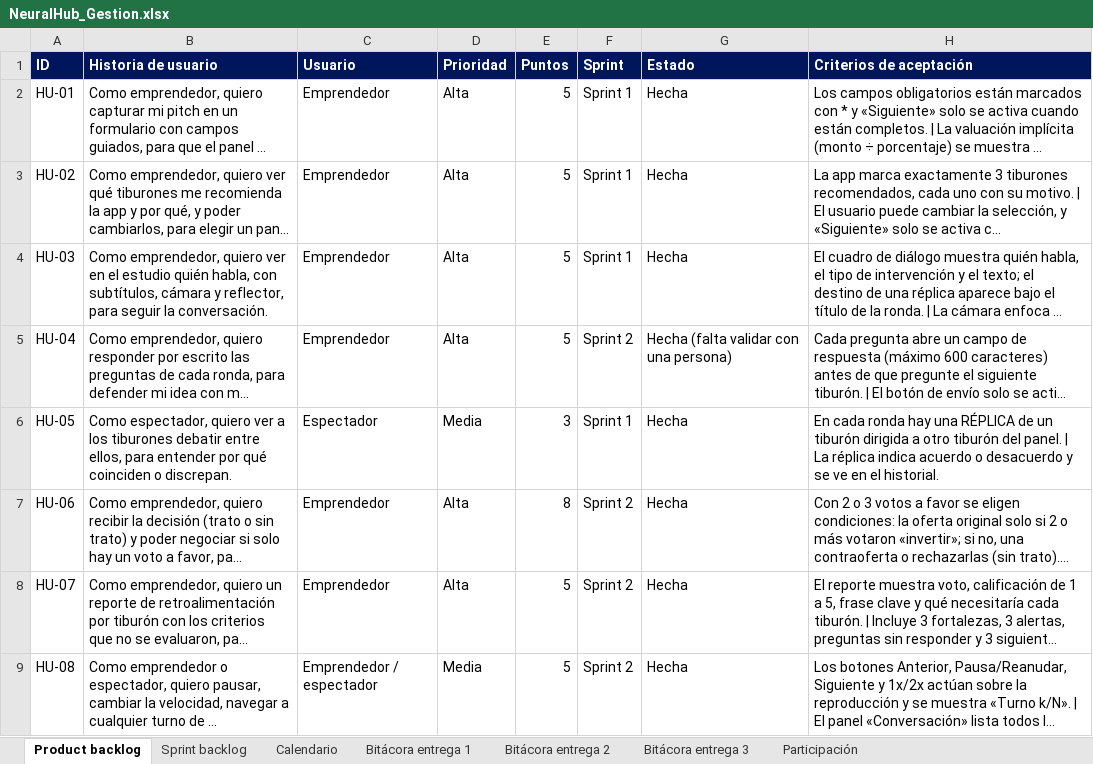
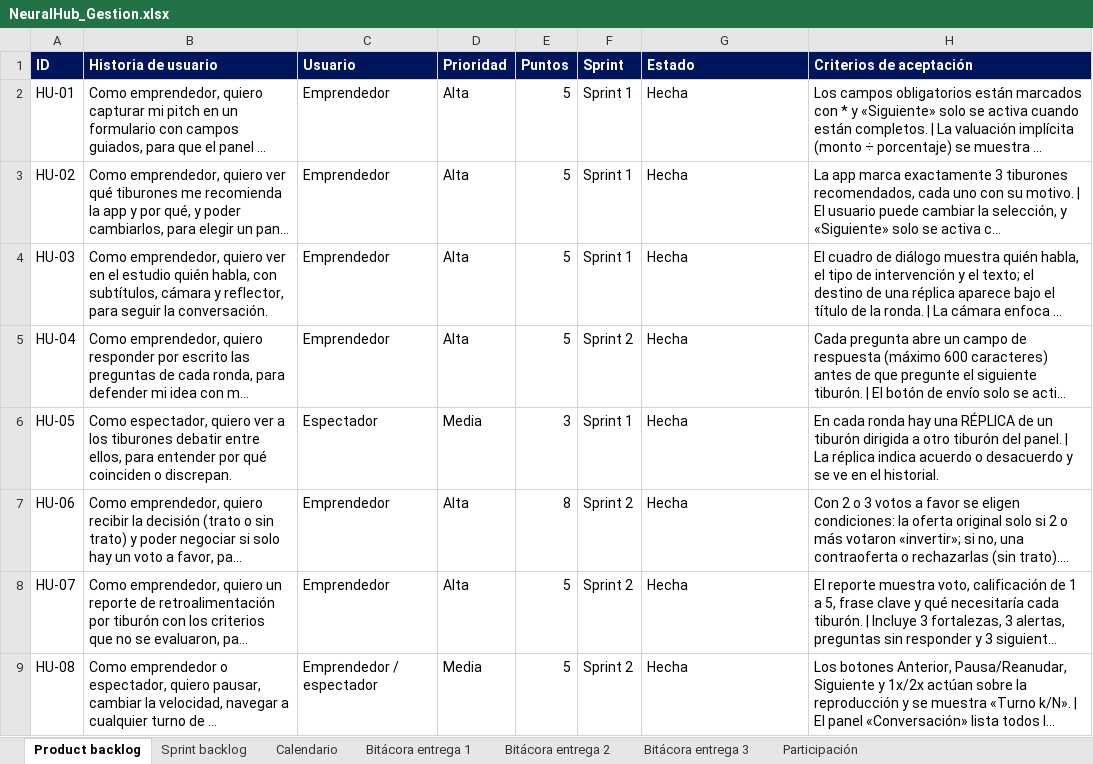
Before and after one commit to albertolopezb/NeuralHub, an Excel workbook: docs/NeuralHub_Gestion.xlsx, sheet Product backlog, drawn as a sheet; only a part is shown; long unchanged cells end in …; values as stored, in another font and other column widths than the file's, no borders; the diff names each change by its address in the sheet, - before the commit and + after, or states it on an @@ line.

Commit message:
Evidencia: sesión en vivo jugada por una persona con la versión final

```diff
--- a/docs/NeuralHub_Gestion.xlsx (sheet Product backlog)
+++ b/docs/NeuralHub_Gestion.xlsx (sheet Product backlog)
-G5 (Estado): Hecha (falta validar con una persona)
+G5 (Estado): Hecha
```
Also changed, not shown: 4 other files.
